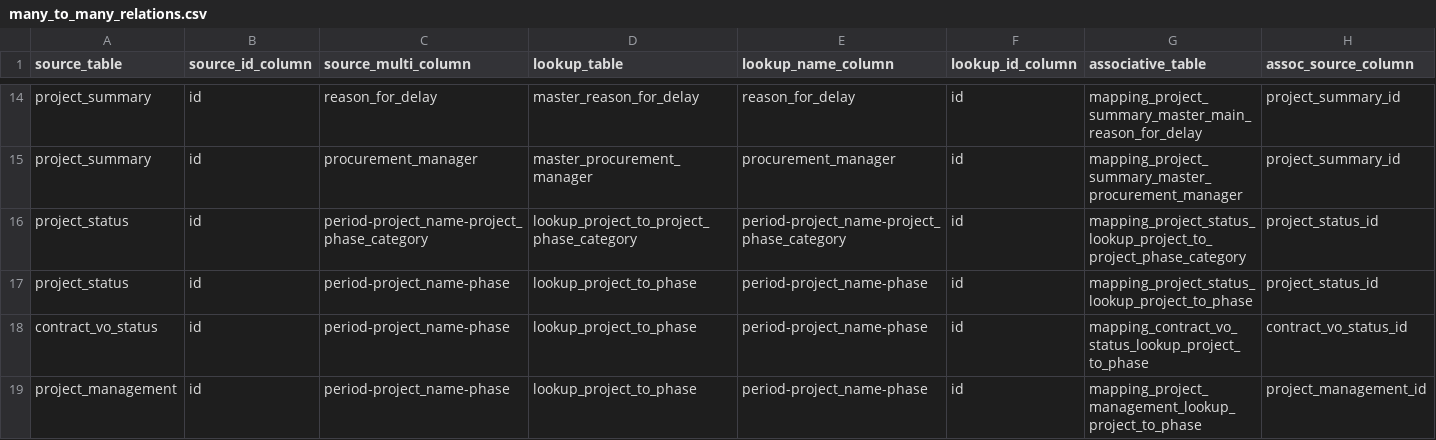
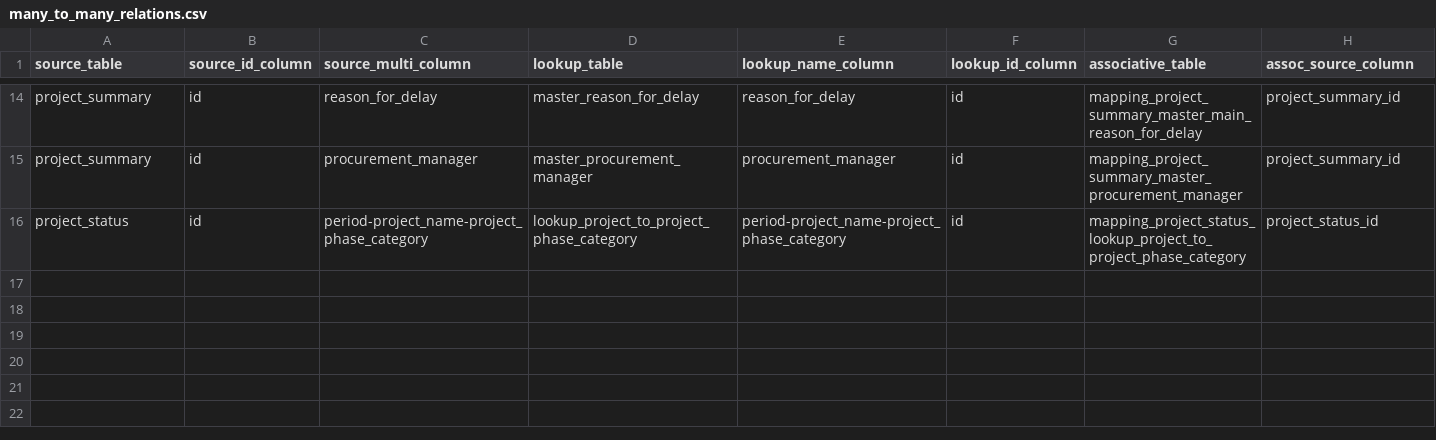
Before and after one commit to Husseinelghoul/database_revamp, a CSV file: config/data_integrity_changes/many_to_many_relations.csv, drawn as a sheet; only a part is shown, gaps mark what is left out; rows hold the shown columns only; the diff names each change by its address in the sheet, - before the commit and + after, or states it on an @@ line.

Commit message:
data_integrity_changes

```diff
--- a/config/data_integrity_changes/many_to_many_relations.csv
+++ b/config/data_integrity_changes/many_to_many_relations.csv
-row 17: project_status | id | period-project_name-phase | lookup_project_to_phase | period-project_name-phase | id | mapping_project_status_lookup_project_to_phase | project_status_id
-row 18: contract_vo_status | id | period-project_name-phase | lookup_project_to_phase | period-project_name-phase | id | mapping_contract_vo_status_lookup_project_to_phase | contract_vo_status_id
-row 19: project_management | id | period-project_name-phase | lookup_project_to_phase | period-project_name-phase | id | mapping_project_management_lookup_project_to_phase | project_management_id
```
Also changed, not shown: config/data_integrity_changes/one_to_many_relations.csv, 2 other files.
